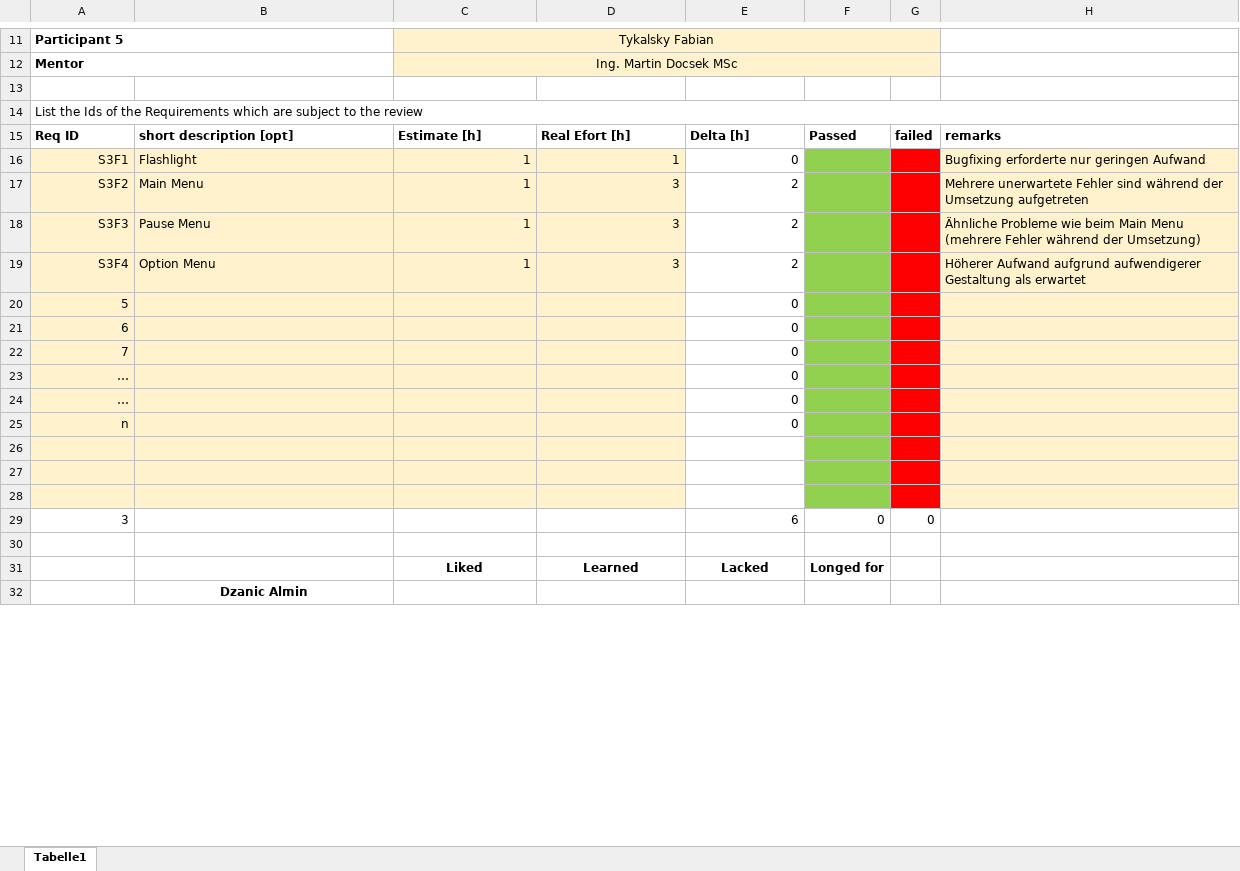
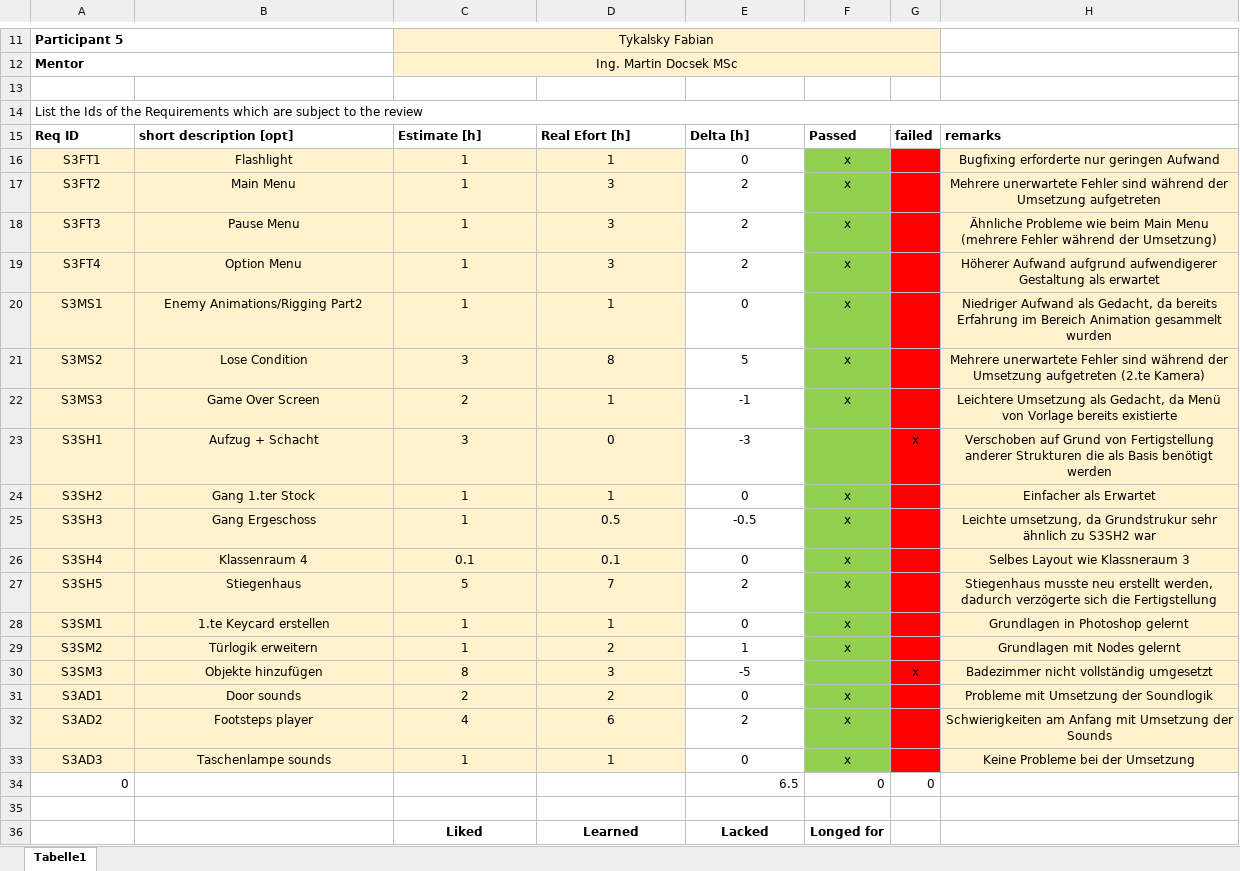
Before and after one commit to NotFabe/HorrorGame3D, an Excel workbook: Sprint_Review_Protocol_3.xlsx, sheet Tabelle1, drawn as a sheet; only a part is shown, gaps mark what is left out; values as stored, in another font and other column widths than the file's, no borders; removed rows and columns are numbered as before the commit, all else as after; the diff covers the shown part only; the diff names each change by its address in the sheet, - before the commit and + after, or states it on an @@ line.

Commit message:
Updated Teamprotokoll und Sprint Review

```diff
--- a/Sprint_Review_Protocol_3.xlsx (sheet Tabelle1)
+++ b/Sprint_Review_Protocol_3.xlsx (sheet Tabelle1)
-A16: S3F1
+A16: S3FT1
-A16:A19 alignment: right
+A16:A19 alignment: center
-B16:B19 alignment: left
+B16:B19 alignment: center
-C16:E19 alignment: right
+C16:E19 alignment: center
-F16:F19: (empty)
+F16:F19: x
-H16:H19 alignment: left
+H16:H19 alignment: center
-A17: S3F2
+A17: S3FT2
-A18: S3F3
+A18: S3FT3
-A19: S3F4
+A19: S3FT4
-row 20: 5 |  |  |  | 0
-row 21: 6 |  |  |  | 0
-row 22: 7 |  |  |  | 0
-row 23: … |  |  |  | 0
-row 24: … |  |  |  | 0
-row 25: n |  |  |  | 0
-row 20: (empty)
+row 20: S3MS1 | Enemy Animations/Rigging Part2 | 1 | 1 | 0 | x |  | Niedriger Aufwand als Gedacht, da bereits Erfahrung im Bereich Animation gesammelt wurden
-row 21: (empty)
+row 21: S3MS2 | Lose Condition | 3 | 8 | 5 | x |  | Mehrere unerwartete Fehler sind während der Umsetzung aufgetreten (2.te Kamera)
-row 22: (empty)
+row 22: S3MS3 | Game Over Screen | 2 | 1 | -1 | x |  | Leichtere Umsetzung als Gedacht, da Menü von Vorlage bereits existierte
-row 29: 3 |  |  |  | 6 | 0 | 0
+row 23: S3SH1 | Aufzug + Schacht | 3 | 0 | -3 |  | x | Verschoben auf Grund von Fertigstellung anderer Strukturen die als Basis benötigt werden
+row 24: S3SH2 | Gang 1.ter Stock | 1 | 1 | 0 | x |  | Einfacher als Erwartet
+row 25: S3SH3 | Gang Ergeschoss | 1 | 0.5 | -0.5 | x |  | Leichte umsetzung, da Grundstrukur sehr ähnlich zu S3SH2 war
+row 26: S3SH4 | Klassenraum 4 | 0.1 | 0.1 | 0 | x |  | Selbes Layout wie Klassneraum 3
+row 27: S3SH5 | Stiegenhaus | 5 | 7 | 2 | x |  | Stiegenhaus musste neu erstellt werden, dadurch verzögerte sich die Fertigstellung
+row 28: S3SM1 | 1.te Keycard erstellen | 1 | 1 | 0 | x |  | Grundlagen in Photoshop gelernt
+row 29: S3SM2 | Türlogik erweitern | 1 | 2 | 1 | x |  | Grundlagen mit Nodes gelernt
+row 30: S3SM3 | Objekte hinzufügen | 8 | 3 | -5 |  | x | Badezimmer nicht vollständig umgesetzt
+row 31: S3AD1 | Door sounds | 2 | 2 | 0 | x |  | Probleme mit Umsetzung der Soundlogik
+row 32: S3AD2 | Footsteps player | 4 | 6 | 2 | x |  | Schwierigkeiten am Anfang mit Umsetzung der Sounds
+row 33: S3AD3 | Taschenlampe sounds | 1 | 1 | 0 | x |  | Keine Probleme bei der Umsetzung
+row 34: 0 |  |  |  | 6.5 | 0 | 0
-row 32:  | Dzanic Almin
```
Also changed, not shown: 4 added rows and 3 removed rows elsewhere in this sheet, 1 other file.
